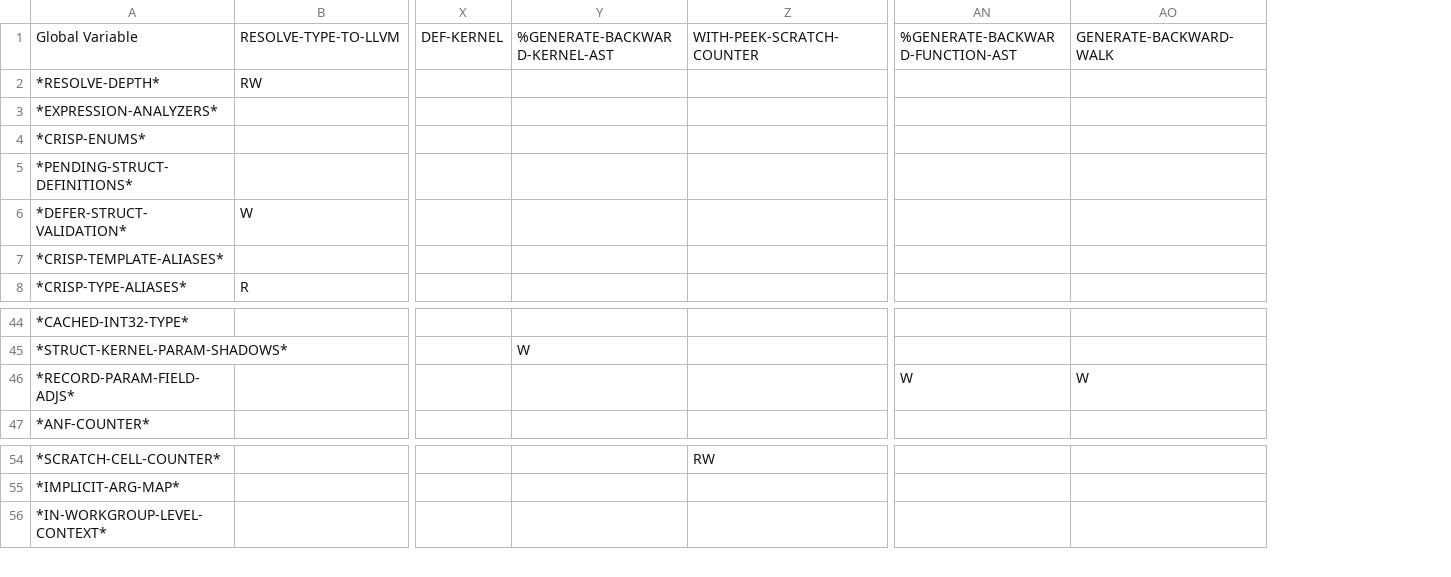
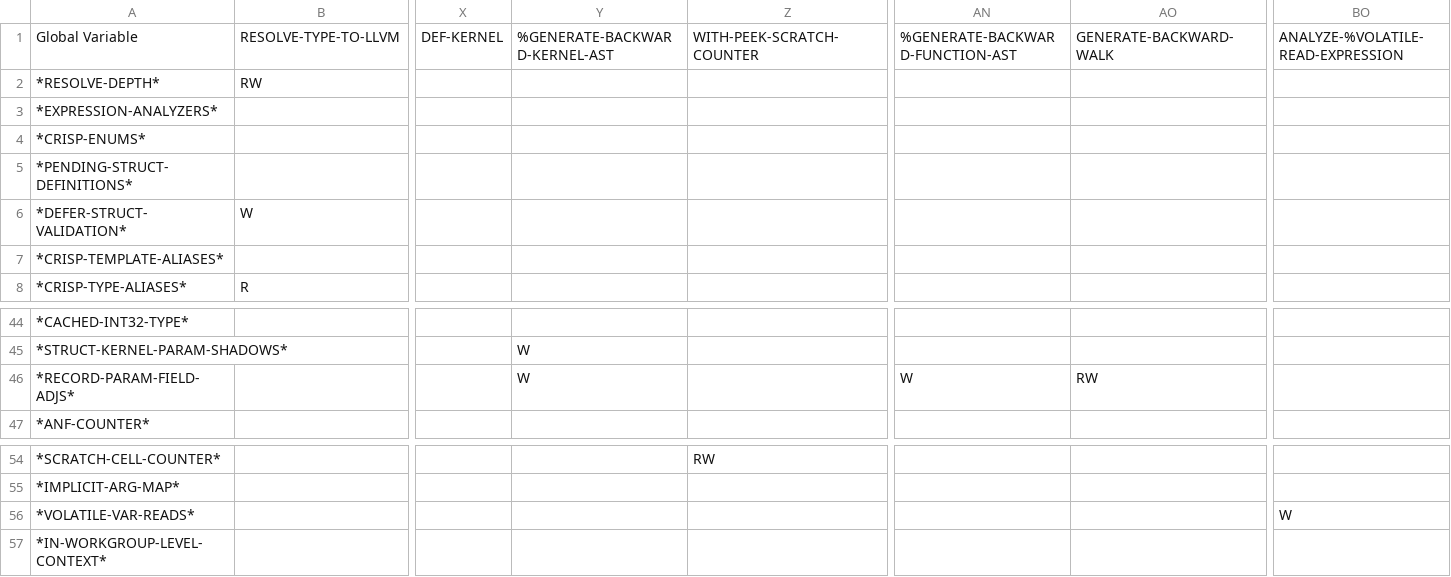
Before and after one commit to cperkinscperkins/crisp, a CSV file: docs/globals_matrix_writes.csv, drawn as a sheet; only a part is shown, gaps mark what is left out; rows hold the shown columns only; the diff names each change by its address in the sheet, - before the commit and + after, or states it on an @@ line.

```diff
--- a/docs/globals_matrix_writes.csv
+++ b/docs/globals_matrix_writes.csv
+column BO, row 1: ANALYZE-%VOLATILE-READ-EXPRESSION
-Y46: (empty)
+Y46: W
-AO46: W
+AO46: RW
+row 56: *VOLATILE-VAR-READS* |  |  |  |  |  |  | W
```
Also changed, not shown: docs/globals_matrix.csv, 37 other files.
